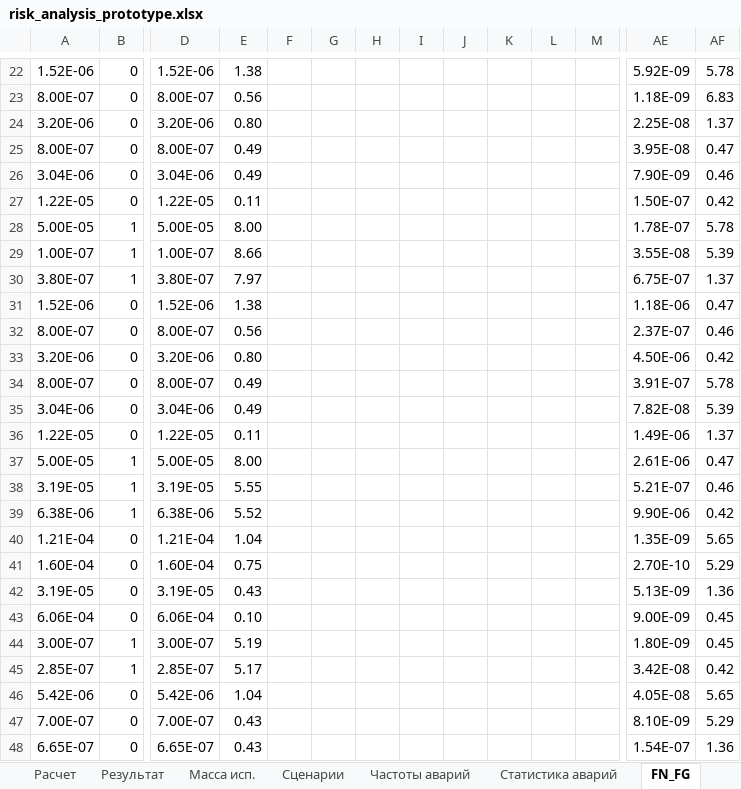
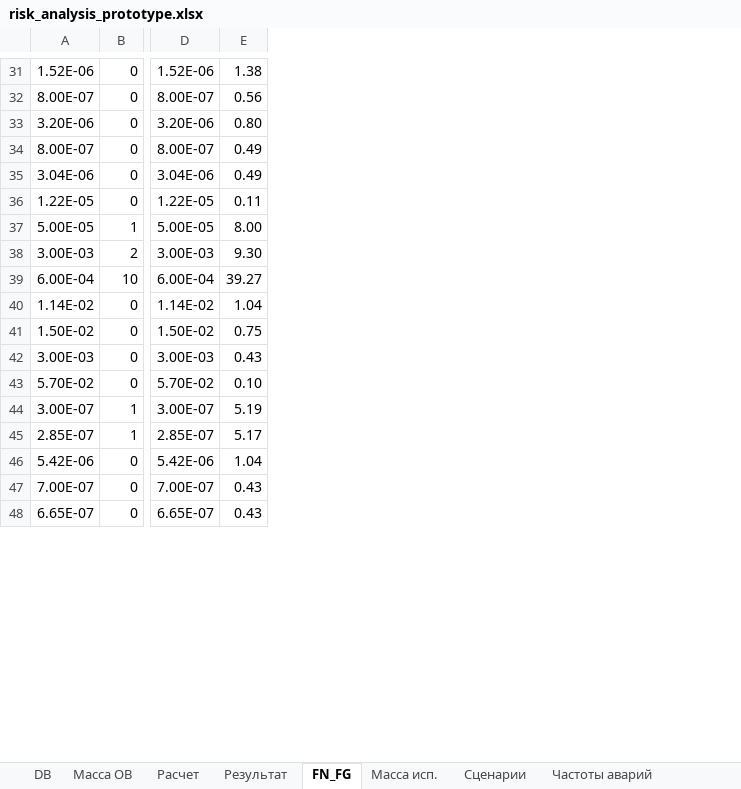
Before and after one commit to Konstantin-kzn-88/risk_analysis, an Excel workbook: risk_analysis_prototype.xlsx, sheet FN_FG, drawn as a sheet; only a part is shown, gaps mark what is left out; values as stored, in another font and other column widths than the file's, no borders; charts and pictures and conditional formats not drawn; removed rows and columns are numbered as before the commit, all else as after; rows hold the shown columns only; the diff covers the shown part only; the diff names each change by its address in the sheet, - before the commit and + after, or states it on an @@ line.

```diff
--- a/risk_analysis_prototype.xlsx (sheet FN_FG)
+++ b/risk_analysis_prototype.xlsx (sheet FN_FG)
@@ sheet tab order changed: DB | Масса ОВ | Расчет | Результат | FN_FG | Масса исп. | Сценарии | Частоты аварий @@
-column F, empty
-column G, empty
-column H, empty
-column I, empty
-column J, empty
-column K, empty
-column L, empty
-column M, empty
-column AE, rows 22-28: 5.92E-09 | 1.18E-09 | 2.25E-08 | 3.95E-08 | 7.90E-09 | 1.50E-07 | 1.78E-07; rows 44-48: 1.80E-09 | 3.42E-08 | 4.05E-08 | 8.10E-09 | 1.54E-07
-column AF, rows 22-28: 5.78 | 6.83 | 1.37 | 0.47 | 0.46 | 0.42 | 5.78; rows 44-48: 0.45 | 0.42 | 5.65 | 5.29 | 1.36
-row 29: 1.00E-07 | 1 | 1.00E-07 | 8.66 |  |  |  |  |  |  |  |  | 3.55E-08 | 5.39
-row 30: 3.80E-07 | 1 | 3.80E-07 | 7.97 |  |  |  |  |  |  |  |  | 6.75E-07 | 1.37
-row 31: 1.52E-06 | 0 | 1.52E-06 | 1.38 |  |  |  |  |  |  |  |  | 1.18E-06 | 0.47
-row 32: 8.00E-07 | 0 | 8.00E-07 | 0.56 |  |  |  |  |  |  |  |  | 2.37E-07 | 0.46
-row 33: 3.20E-06 | 0 | 3.20E-06 | 0.80 |  |  |  |  |  |  |  |  | 4.50E-06 | 0.42
-row 34: 8.00E-07 | 0 | 8.00E-07 | 0.49 |  |  |  |  |  |  |  |  | 3.91E-07 | 5.78
-row 35: 3.04E-06 | 0 | 3.04E-06 | 0.49 |  |  |  |  |  |  |  |  | 7.82E-08 | 5.39
-row 36: 1.22E-05 | 0 | 1.22E-05 | 0.11 |  |  |  |  |  |  |  |  | 1.49E-06 | 1.37
-row 37: 5.00E-05 | 1 | 5.00E-05 | 8.00 |  |  |  |  |  |  |  |  | 2.61E-06 | 0.47
-row 38: 3.19E-05 | 1 | 3.19E-05 | 5.55 |  |  |  |  |  |  |  |  | 5.21E-07 | 0.46
-row 39: 6.38E-06 | 1 | 6.38E-06 | 5.52 |  |  |  |  |  |  |  |  | 9.90E-06 | 0.42
-row 40: 1.21E-04 | 0 | 1.21E-04 | 1.04 |  |  |  |  |  |  |  |  | 1.35E-09 | 5.65
-row 41: 1.60E-04 | 0 | 1.60E-04 | 0.75 |  |  |  |  |  |  |  |  | 2.70E-10 | 5.29
-row 42: 3.19E-05 | 0 | 3.19E-05 | 0.43 |  |  |  |  |  |  |  |  | 5.13E-09 | 1.36
-row 43: 6.06E-04 | 0 | 6.06E-04 | 0.10 |  |  |  |  |  |  |  |  | 9.00E-09 | 0.45
+row 38: 3.00E-03 | 2 | 3.00E-03 | 9.30
+row 39: 6.00E-04 | 10 | 6.00E-04 | 39.27
+row 40: 1.14E-02 | 0 | 1.14E-02 | 1.04
+row 41: 1.50E-02 | 0 | 1.50E-02 | 0.75
+row 42: 3.00E-03 | 0 | 3.00E-03 | 0.43
+row 43: 5.70E-02 | 0 | 5.70E-02 | 0.10
```
Also changed, not shown: 17 added rows, 8 removed rows, 17 removed columns and 6 edited cells elsewhere in this sheet, sheet Сценарии, sheet Расчет, formulas that keep their value, charts or pictures, 13 other files.
